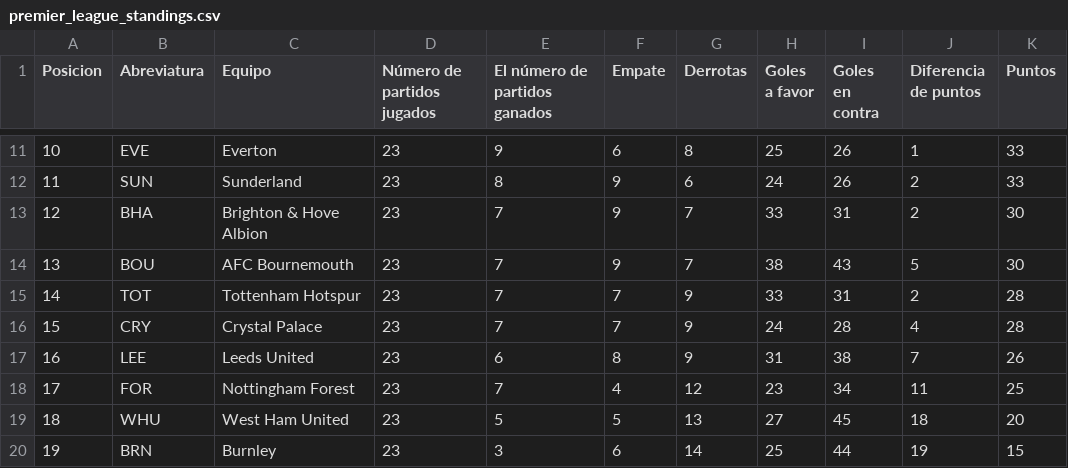
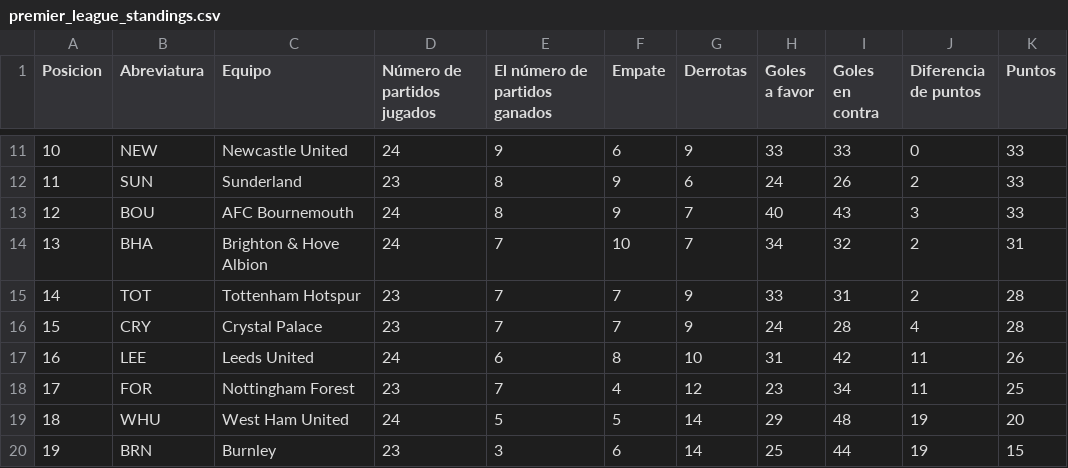
Before and after one commit to AndresPlazas19931504/scrapper-deportes-devops, a CSV file: data/premier_league_standings.csv, drawn as a sheet; only a part is shown, gaps mark what is left out; the diff covers the shown part only.

```diff
--- a/data/premier_league_standings.csv
+++ b/data/premier_league_standings.csv
@@ -11,10 +11,10 @@ Posicion,Abreviatura,Equipo,Número de partidos jugados,El número de partidos g
-10,EVE,Everton,23,9,6,8,25,26,1,33
+10,NEW,Newcastle United,24,9,6,9,33,33,0,33
 11,SUN,Sunderland,23,8,9,6,24,26,2,33
-12,BHA,Brighton & Hove Albion,23,7,9,7,33,31,2,30
-13,BOU,AFC Bournemouth,23,7,9,7,38,43,5,30
+12,BOU,AFC Bournemouth,24,8,9,7,40,43,3,33
+13,BHA,Brighton & Hove Albion,24,7,10,7,34,32,2,31
 14,TOT,Tottenham Hotspur,23,7,7,9,33,31,2,28
 15,CRY,Crystal Palace,23,7,7,9,24,28,4,28
-16,LEE,Leeds United,23,6,8,9,31,38,7,26
+16,LEE,Leeds United,24,6,8,10,31,42,11,26
 17,FOR,Nottingham Forest,23,7,4,12,23,34,11,25
-18,WHU,West Ham United,23,5,5,13,27,45,18,20
+18,WHU,West Ham United,24,5,5,14,29,48,19,20
 19,BRN,Burnley,23,3,6,14,25,44,19,15
```
Also changed, not shown: 1 added row, 1 removed row and 37 edited cells elsewhere in this file.
